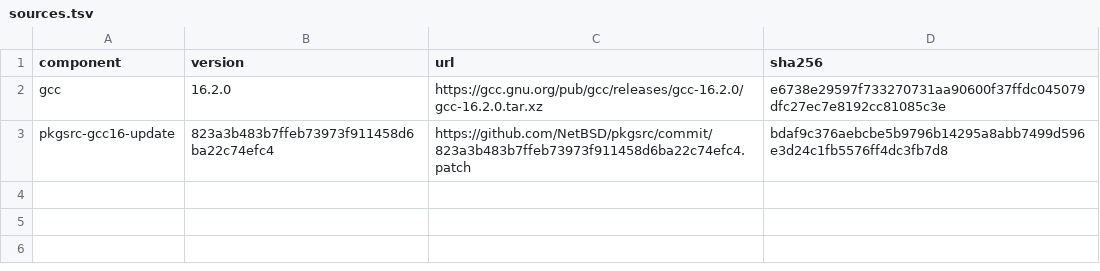
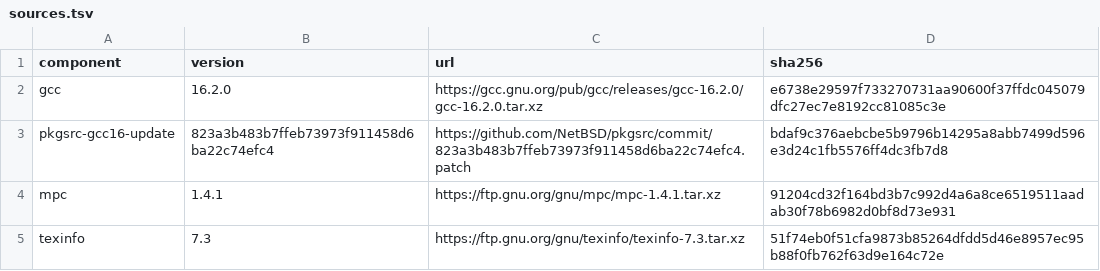
Before and after one commit to neonix20b/EmberBSD-Ports, a TSV file: profiles/development-toolchain/sources.tsv, drawn as a sheet; the diff names each change by its address in the sheet, - before the commit and + after, or states it on an @@ line.

Commit message:
Update GCC bootstrap prerequisites to MPC 1.4.1 and Texinfo 7.3

```diff
--- a/profiles/development-toolchain/sources.tsv
+++ b/profiles/development-toolchain/sources.tsv
+row 4: mpc | 1.4.1 | https://ftp.gnu.org/gnu/mpc/mpc-1.4.1.tar.xz | 91204cd32f164bd3b7c992d4a6a8ce6519511aadab30f78b6982d0bf8d73e931
+row 5: texinfo | 7.3 | https://ftp.gnu.org/gnu/texinfo/texinfo-7.3.tar.xz | 51f74eb0f51cfa9873b85264dfdd5d46e8957ec95b88f0fb762f63d9e164c72e
```
Also changed, not shown: 5 other files.
